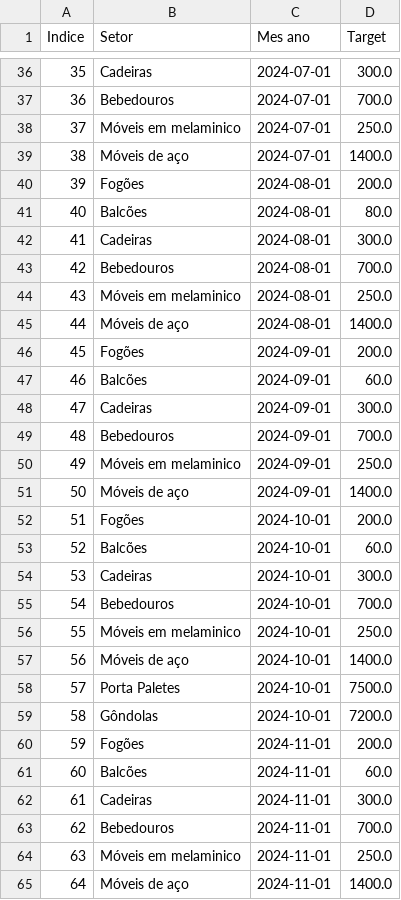
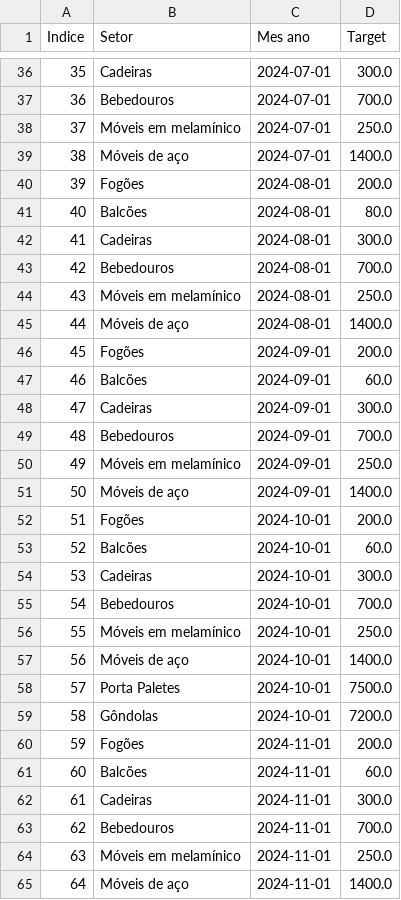
Before and after one commit to tecnologiadados-netizen/Gestao_Smart_Soaco, a CSV file: backend/data/painel-producao-target.csv, drawn as a sheet; only a part is shown, gaps mark what is left out; the diff covers the shown part only.

```diff
--- a/backend/data/painel-producao-target.csv
+++ b/backend/data/painel-producao-target.csv
@@ -37,3 +37,3 @@
 36,Bebedouros,2024-07-01,700.0
-37,Móveis em melaminico,2024-07-01,250.0
+37,Móveis em melamínico,2024-07-01,250.0
 38,Móveis de aço,2024-07-01,1400.0
@@ -43,3 +43,3 @@
 42,Bebedouros,2024-08-01,700.0
-43,Móveis em melaminico,2024-08-01,250.0
+43,Móveis em melamínico,2024-08-01,250.0
 44,Móveis de aço,2024-08-01,1400.0
@@ -49,3 +49,3 @@
 48,Bebedouros,2024-09-01,700.0
-49,Móveis em melaminico,2024-09-01,250.0
+49,Móveis em melamínico,2024-09-01,250.0
 50,Móveis de aço,2024-09-01,1400.0
@@ -55,3 +55,3 @@
 54,Bebedouros,2024-10-01,700.0
-55,Móveis em melaminico,2024-10-01,250.0
+55,Móveis em melamínico,2024-10-01,250.0
 56,Móveis de aço,2024-10-01,1400.0
@@ -63,3 +63,3 @@
 62,Bebedouros,2024-11-01,700.0
-63,Móveis em melaminico,2024-11-01,250.0
+63,Móveis em melamínico,2024-11-01,250.0
 64,Móveis de aço,2024-11-01,1400.0
```
Also changed, not shown: 7 edited cells elsewhere in this file, 38 other files.
